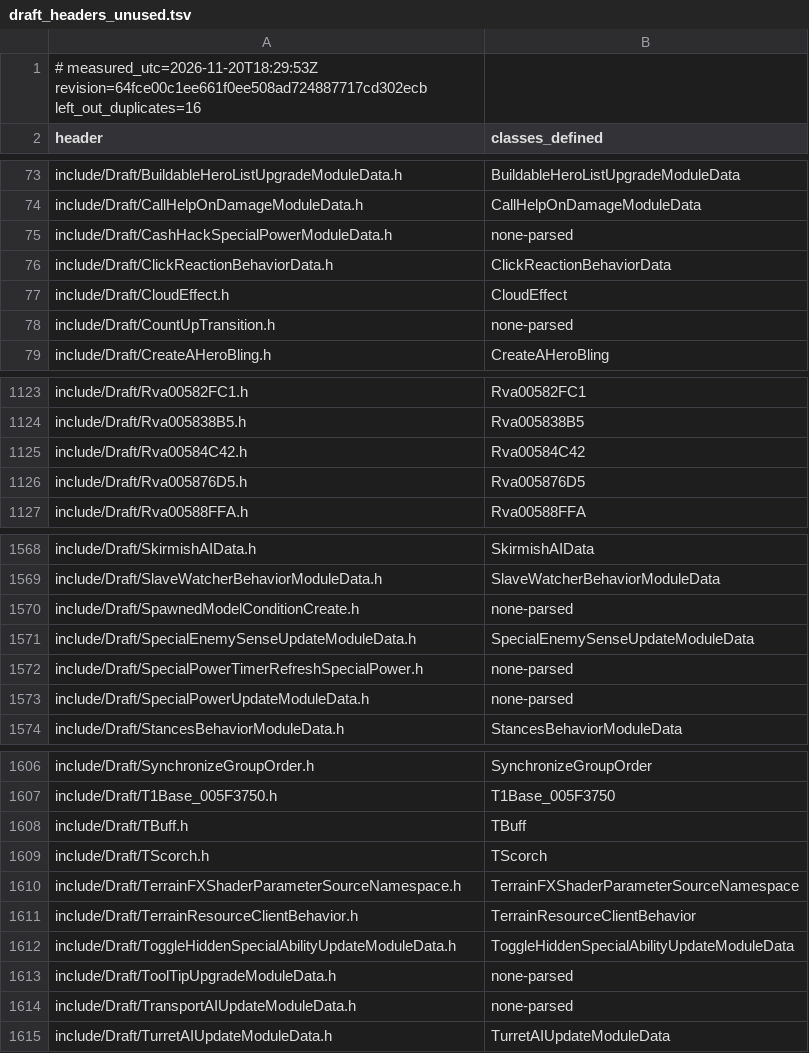
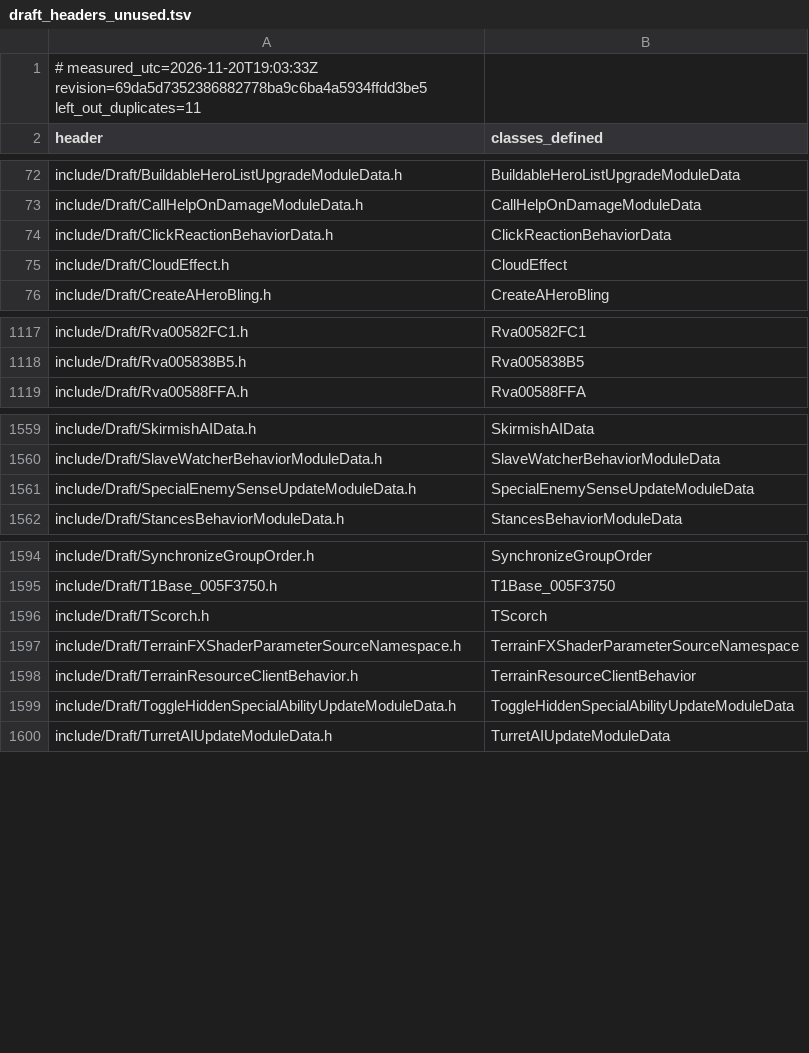
Before and after one commit to Anchorist/BFME2-Rebuild, a TSV file: worklist/draft_headers_unused.tsv, drawn as a sheet; only a part is shown, gaps mark what is left out; the diff covers the shown part only.

```diff
--- a/worklist/draft_headers_unused.tsv
+++ b/worklist/draft_headers_unused.tsv
@@ -1,2 +1,2 @@
-# measured_utc=2026-11-20T18:29:53Z revision=64fce00c1ee661f0ee508ad724887717cd302ecb left_out_duplicates=16
+# measured_utc=2026-11-20T19:03:33Z revision=69da5d7352386882778ba9c6ba4a5934ffdd3be5 left_out_duplicates=11
 header	classes_defined
@@ -74,6 +73,4 @@ include/Draft/BuildableHeroListUpgradeModuleData.h	BuildableHeroListUpgradeModul
 include/Draft/CallHelpOnDamageModuleData.h	CallHelpOnDamageModuleData
-include/Draft/CashHackSpecialPowerModuleData.h	none-parsed
 include/Draft/ClickReactionBehaviorData.h	ClickReactionBehaviorData
 include/Draft/CloudEffect.h	CloudEffect
-include/Draft/CountUpTransition.h	none-parsed
 include/Draft/CreateAHeroBling.h	CreateAHeroBling
@@ -1124,4 +1118,2 @@ include/Draft/Rva00582FC1.h	Rva00582FC1
 include/Draft/Rva005838B5.h	Rva005838B5
-include/Draft/Rva00584C42.h	Rva00584C42
-include/Draft/Rva005876D5.h	Rva005876D5
 include/Draft/Rva00588FFA.h	Rva00588FFA
@@ -1569,6 +1560,3 @@ include/Draft/SkirmishAIData.h	SkirmishAIData
 include/Draft/SlaveWatcherBehaviorModuleData.h	SlaveWatcherBehaviorModuleData
-include/Draft/SpawnedModelConditionCreate.h	none-parsed
 include/Draft/SpecialEnemySenseUpdateModuleData.h	SpecialEnemySenseUpdateModuleData
-include/Draft/SpecialPowerTimerRefreshSpecialPower.h	none-parsed
-include/Draft/SpecialPowerUpdateModuleData.h	none-parsed
 include/Draft/StancesBehaviorModuleData.h	StancesBehaviorModuleData
@@ -1607,3 +1595,2 @@ include/Draft/SynchronizeGroupOrder.h	SynchronizeGroupOrder
 include/Draft/T1Base_005F3750.h	T1Base_005F3750
-include/Draft/TBuff.h	TBuff
 include/Draft/TScorch.h	TScorch
@@ -1612,4 +1599,2 @@ include/Draft/TerrainResourceClientBehavior.h	TerrainResourceClientBehavior
 include/Draft/ToggleHiddenSpecialAbilityUpdateModuleData.h	ToggleHiddenSpecialAbilityUpdateModuleData
-include/Draft/ToolTipUpgradeModuleData.h	none-parsed
-include/Draft/TransportAIUpdateModuleData.h	none-parsed
 include/Draft/TurretAIUpdateModuleData.h	TurretAIUpdateModuleData
```
Also changed, not shown: 5 removed rows elsewhere in this file, worklist/draft_headers_in_use.tsv, worklist/files.tsv, 12 other files.
